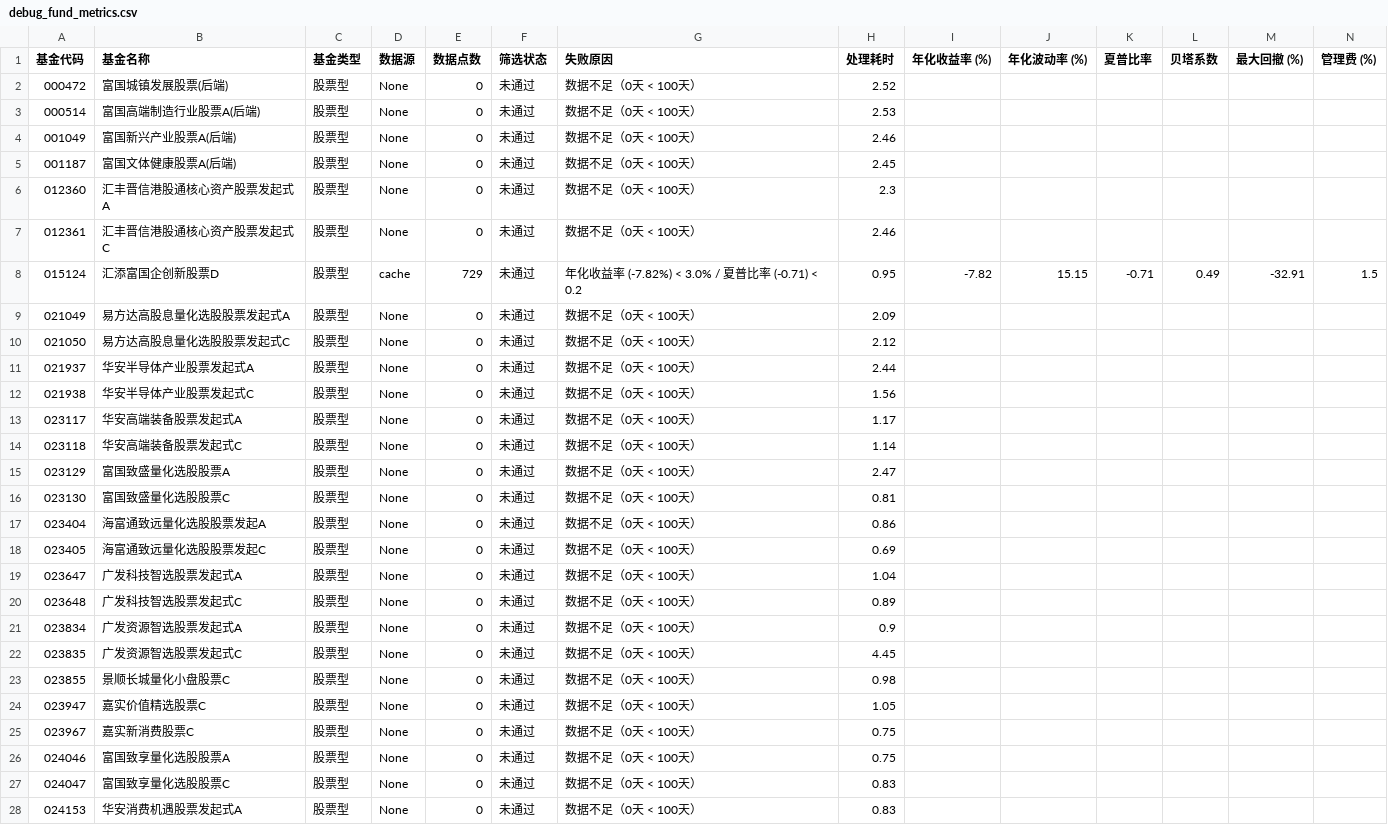
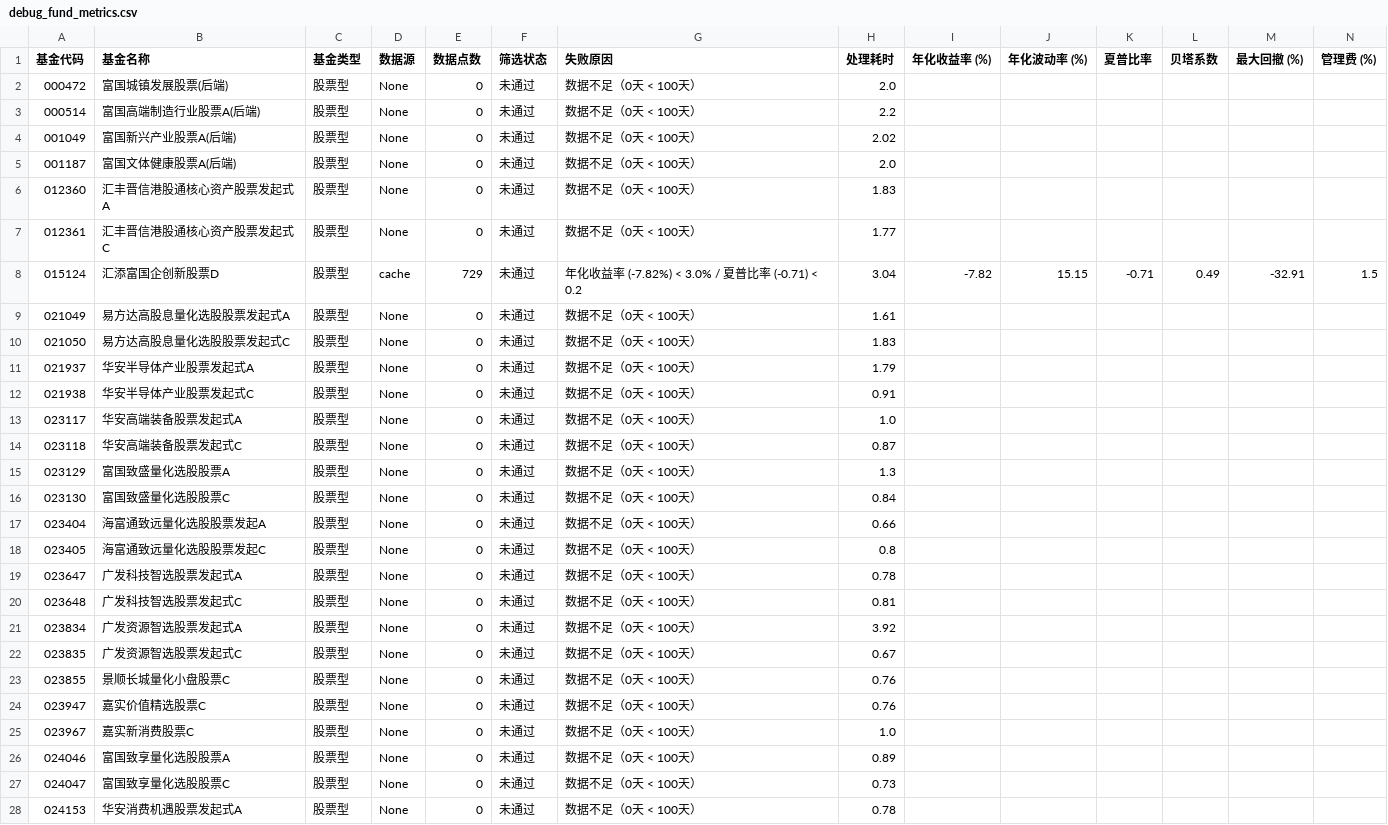
Before and after one commit to qjlxg/port, a CSV file: debug_fund_metrics.csv, drawn as a sheet; only a part is shown; the diff covers the shown part only.

```diff
--- a/debug_fund_metrics.csv
+++ b/debug_fund_metrics.csv
@@ -1,28 +1,28 @@
 基金代码,基金名称,基金类型,数据源,数据点数,筛选状态,失败原因,处理耗时,年化收益率 (%),年化波动率 (%),夏普比率,贝塔系数,最大回撤 (%),管理费 (%)
-000472,富国城镇发展股票(后端),股票型,None,0,未通过,数据不足（0天 < 100天）,2.52,,,,,,
-000514,富国高端制造行业股票A(后端),股票型,None,0,未通过,数据不足（0天 < 100天）,2.53,,,,,,
-001049,富国新兴产业股票A(后端),股票型,None,0,未通过,数据不足（0天 < 100天）,2.46,,,,,,
-001187,富国文体健康股票A(后端),股票型,None,0,未通过,数据不足（0天 < 100天）,2.45,,,,,,
-012360,汇丰晋信港股通核心资产股票发起式A,股票型,None,0,未通过,数据不足（0天 < 100天）,2.3,,,,,,
-012361,汇丰晋信港股通核心资产股票发起式C,股票型,None,0,未通过,数据不足（0天 < 100天）,2.46,,,,,,
-015124,汇添富国企创新股票D,股票型,cache,729,未通过,年化收益率 (-7.82%) < 3.0% / 夏普比率 (-0.71) < 0.2,0.95,-7.82,15.15,-0.71,0.49,-32.91,1.5
-021049,易方达高股息量化选股股票发起式A,股票型,None,0,未通过,数据不足（0天 < 100天）,2.09,,,,,,
-021050,易方达高股息量化选股股票发起式C,股票型,None,0,未通过,数据不足（0天 < 100天）,2.12,,,,,,
-021937,华安半导体产业股票发起式A,股票型,None,0,未通过,数据不足（0天 < 100天）,2.44,,,,,,
-021938,华安半导体产业股票发起式C,股票型,None,0,未通过,数据不足（0天 < 100天）,1.56,,,,,,
-023117,华安高端装备股票发起式A,股票型,None,0,未通过,数据不足（0天 < 100天）,1.17,,,,,,
-023118,华安高端装备股票发起式C,股票型,None,0,未通过,数据不足（0天 < 100天）,1.14,,,,,,
-023129,富国致盛量化选股股票A,股票型,None,0,未通过,数据不足（0天 < 100天）,2.47,,,,,,
-023130,富国致盛量化选股股票C,股票型,None,0,未通过,数据不足（0天 < 100天）,0.81,,,,,,
-023404,海富通致远量化选股股票发起A,股票型,None,0,未通过,数据不足（0天 < 100天）,0.86,,,,,,
-023405,海富通致远量化选股股票发起C,股票型,None,0,未通过,数据不足（0天 < 100天）,0.69,,,,,,
-023647,广发科技智选股票发起式A,股票型,None,0,未通过,数据不足（0天 < 100天）,1.04,,,,,,
-023648,广发科技智选股票发起式C,股票型,None,0,未通过,数据不足（0天 < 100天）,0.89,,,,,,
-023834,广发资源智选股票发起式A,股票型,None,0,未通过,数据不足（0天 < 100天）,0.9,,,,,,
-023835,广发资源智选股票发起式C,股票型,None,0,未通过,数据不足（0天 < 100天）,4.45,,,,,,
-023855,景顺长城量化小盘股票C,股票型,None,0,未通过,数据不足（0天 < 100天）,0.98,,,,,,
-023947,嘉实价值精选股票C,股票型,None,0,未通过,数据不足（0天 < 100天）,1.05,,,,,,
-023967,嘉实新消费股票C,股票型,None,0,未通过,数据不足（0天 < 100天）,0.75,,,,,,
-024046,富国致享量化选股股票A,股票型,None,0,未通过,数据不足（0天 < 100天）,0.75,,,,,,
-024047,富国致享量化选股股票C,股票型,None,0,未通过,数据不足（0天 < 100天）,0.83,,,,,,
-024153,华安消费机遇股票发起式A,股票型,None,0,未通过,数据不足（0天 < 100天）,0.83,,,,,,
+000472,富国城镇发展股票(后端),股票型,None,0,未通过,数据不足（0天 < 100天）,2.0,,,,,,
+000514,富国高端制造行业股票A(后端),股票型,None,0,未通过,数据不足（0天 < 100天）,2.2,,,,,,
+001049,富国新兴产业股票A(后端),股票型,None,0,未通过,数据不足（0天 < 100天）,2.02,,,,,,
+001187,富国文体健康股票A(后端),股票型,None,0,未通过,数据不足（0天 < 100天）,2.0,,,,,,
+012360,汇丰晋信港股通核心资产股票发起式A,股票型,None,0,未通过,数据不足（0天 < 100天）,1.83,,,,,,
+012361,汇丰晋信港股通核心资产股票发起式C,股票型,None,0,未通过,数据不足（0天 < 100天）,1.77,,,,,,
+015124,汇添富国企创新股票D,股票型,cache,729,未通过,年化收益率 (-7.82%) < 3.0% / 夏普比率 (-0.71) < 0.2,3.04,-7.82,15.15,-0.71,0.49,-32.91,1.5
+021049,易方达高股息量化选股股票发起式A,股票型,None,0,未通过,数据不足（0天 < 100天）,1.61,,,,,,
+021050,易方达高股息量化选股股票发起式C,股票型,None,0,未通过,数据不足（0天 < 100天）,1.83,,,,,,
+021937,华安半导体产业股票发起式A,股票型,None,0,未通过,数据不足（0天 < 100天）,1.79,,,,,,
+021938,华安半导体产业股票发起式C,股票型,None,0,未通过,数据不足（0天 < 100天）,0.91,,,,,,
+023117,华安高端装备股票发起式A,股票型,None,0,未通过,数据不足（0天 < 100天）,1.0,,,,,,
+023118,华安高端装备股票发起式C,股票型,None,0,未通过,数据不足（0天 < 100天）,0.87,,,,,,
+023129,富国致盛量化选股股票A,股票型,None,0,未通过,数据不足（0天 < 100天）,1.3,,,,,,
+023130,富国致盛量化选股股票C,股票型,None,0,未通过,数据不足（0天 < 100天）,0.84,,,,,,
+023404,海富通致远量化选股股票发起A,股票型,None,0,未通过,数据不足（0天 < 100天）,0.66,,,,,,
+023405,海富通致远量化选股股票发起C,股票型,None,0,未通过,数据不足（0天 < 100天）,0.8,,,,,,
+023647,广发科技智选股票发起式A,股票型,None,0,未通过,数据不足（0天 < 100天）,0.78,,,,,,
+023648,广发科技智选股票发起式C,股票型,None,0,未通过,数据不足（0天 < 100天）,0.81,,,,,,
+023834,广发资源智选股票发起式A,股票型,None,0,未通过,数据不足（0天 < 100天）,3.92,,,,,,
+023835,广发资源智选股票发起式C,股票型,None,0,未通过,数据不足（0天 < 100天）,0.67,,,,,,
+023855,景顺长城量化小盘股票C,股票型,None,0,未通过,数据不足（0天 < 100天）,0.76,,,,,,
+023947,嘉实价值精选股票C,股票型,None,0,未通过,数据不足（0天 < 100天）,0.76,,,,,,
+023967,嘉实新消费股票C,股票型,None,0,未通过,数据不足（0天 < 100天）,1.0,,,,,,
+024046,富国致享量化选股股票A,股票型,None,0,未通过,数据不足（0天 < 100天）,0.89,,,,,,
+024047,富国致享量化选股股票C,股票型,None,0,未通过,数据不足（0天 < 100天）,0.73,,,,,,
+024153,华安消费机遇股票发起式A,股票型,None,0,未通过,数据不足（0天 < 100天）,0.78,,,,,,
```
Also changed, not shown: 26 edited cells elsewhere in this file, 1 other file.
